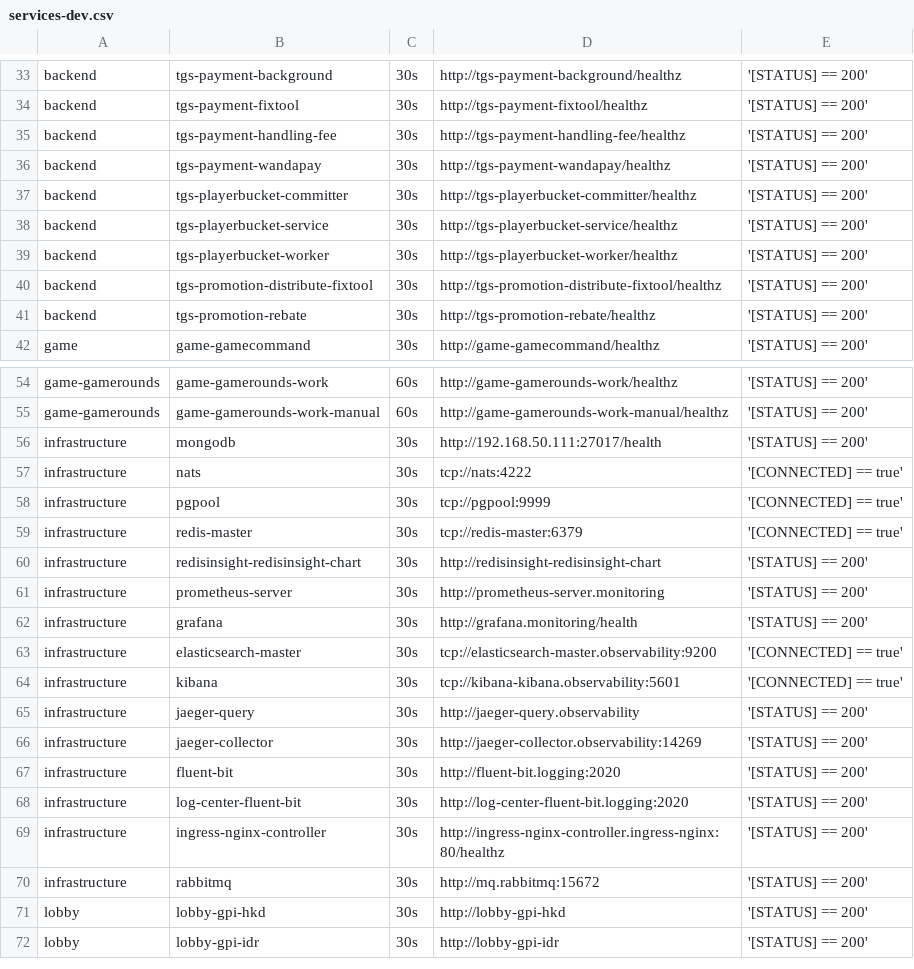
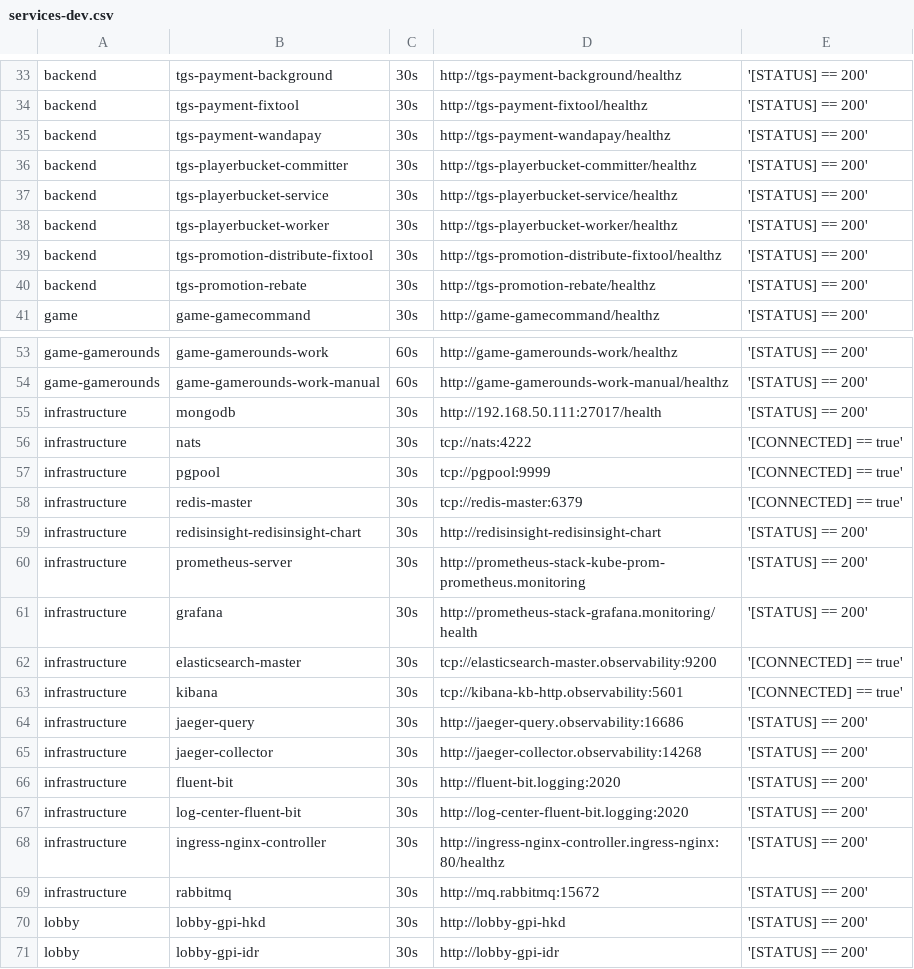
Before and after one commit to starixvn/tgs_rayprosoft_tgs.healthchecks.gatus, a CSV file: services/services-dev.csv, drawn as a sheet; only a part is shown, gaps mark what is left out.

Commit message:
fix dev env

```diff
--- a/services/services-dev.csv
+++ b/services/services-dev.csv
@@ -34,3 +34,2 @@ backend,tgs-payment-background,30s,http://tgs-payment-background/healthz,'[STATU
 backend,tgs-payment-fixtool,30s,http://tgs-payment-fixtool/healthz,'[STATUS] == 200'
-backend,tgs-payment-handling-fee,30s,http://tgs-payment-handling-fee/healthz,'[STATUS] == 200'
 backend,tgs-payment-wandapay,30s,http://tgs-payment-wandapay/healthz,'[STATUS] == 200'
@@ -60,8 +59,8 @@ infrastructure,redis-master,30s,tcp://redis-master:6379,'[CONNECTED] == true'
 infrastructure,redisinsight-redisinsight-chart,30s,http://redisinsight-redisinsight-chart,'[STATUS] == 200'
-infrastructure,prometheus-server,30s,http://prometheus-server.monitoring,'[STATUS] == 200'
-infrastructure,grafana,30s,http://grafana.monitoring/health,'[STATUS] == 200'
+infrastructure,prometheus-server,30s,http://prometheus-stack-kube-prom-prometheus.monitoring,'[STATUS] == 200'
+infrastructure,grafana,30s,http://prometheus-stack-grafana.monitoring/health,'[STATUS] == 200'
 infrastructure,elasticsearch-master,30s,tcp://elasticsearch-master.observability:9200,'[CONNECTED] == true'
-infrastructure,kibana,30s,tcp://kibana-kibana.observability:5601,'[CONNECTED] == true'
-infrastructure,jaeger-query,30s,http://jaeger-query.observability,'[STATUS] == 200'
-infrastructure,jaeger-collector,30s,http://jaeger-collector.observability:14269,'[STATUS] == 200'
+infrastructure,kibana,30s,tcp://kibana-kb-http.observability:5601,'[CONNECTED] == true'
+infrastructure,jaeger-query,30s,http://jaeger-query.observability:16686,'[STATUS] == 200'
+infrastructure,jaeger-collector,30s,http://jaeger-collector.observability:14268,'[STATUS] == 200'
 infrastructure,fluent-bit,30s,http://fluent-bit.logging:2020,'[STATUS] == 200'
```
